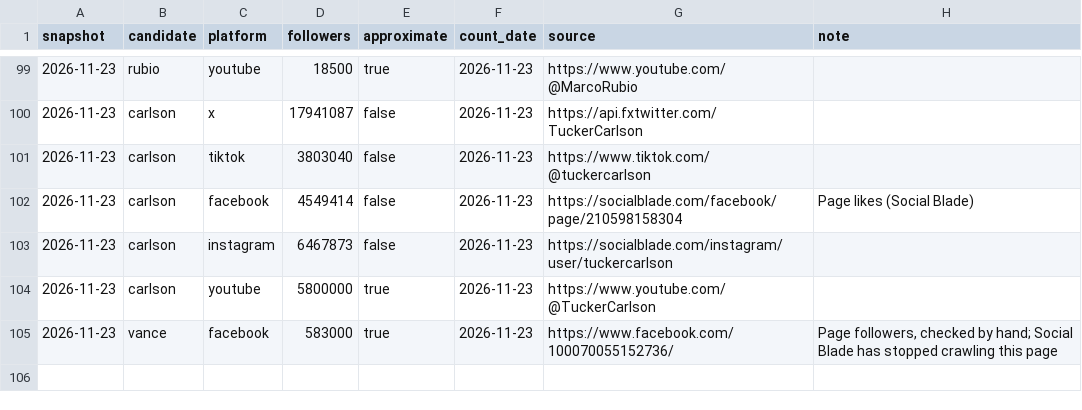
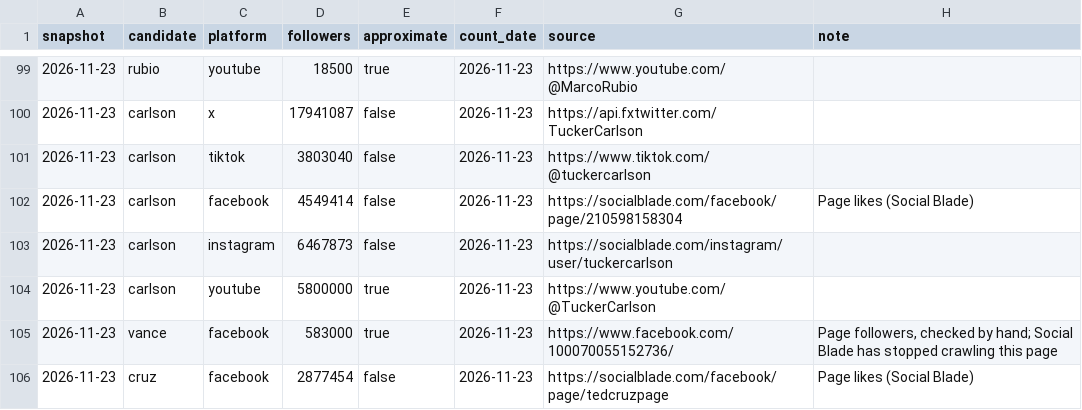
Before and after one commit to readchaoticera/2028socialtracker, a CSV file: data/followers.csv, drawn as a sheet; only a part is shown, gaps mark what is left out.

```diff
--- a/data/followers.csv
+++ b/data/followers.csv
@@ -105 +105,2 @@ snapshot,candidate,platform,followers,approximate,count_date,source,note
 2026-11-23,vance,facebook,583000,true,2026-11-23,https://www.facebook.com/100070055152736/,"Page followers, checked by hand; Social Blade has stopped crawling this page"
+2026-11-23,cruz,facebook,2877454,false,2026-11-23,https://socialblade.com/facebook/page/tedcruzpage,Page likes (Social Blade)
```
Also changed, not shown: data/facebook_followers.csv, 1 other file.
